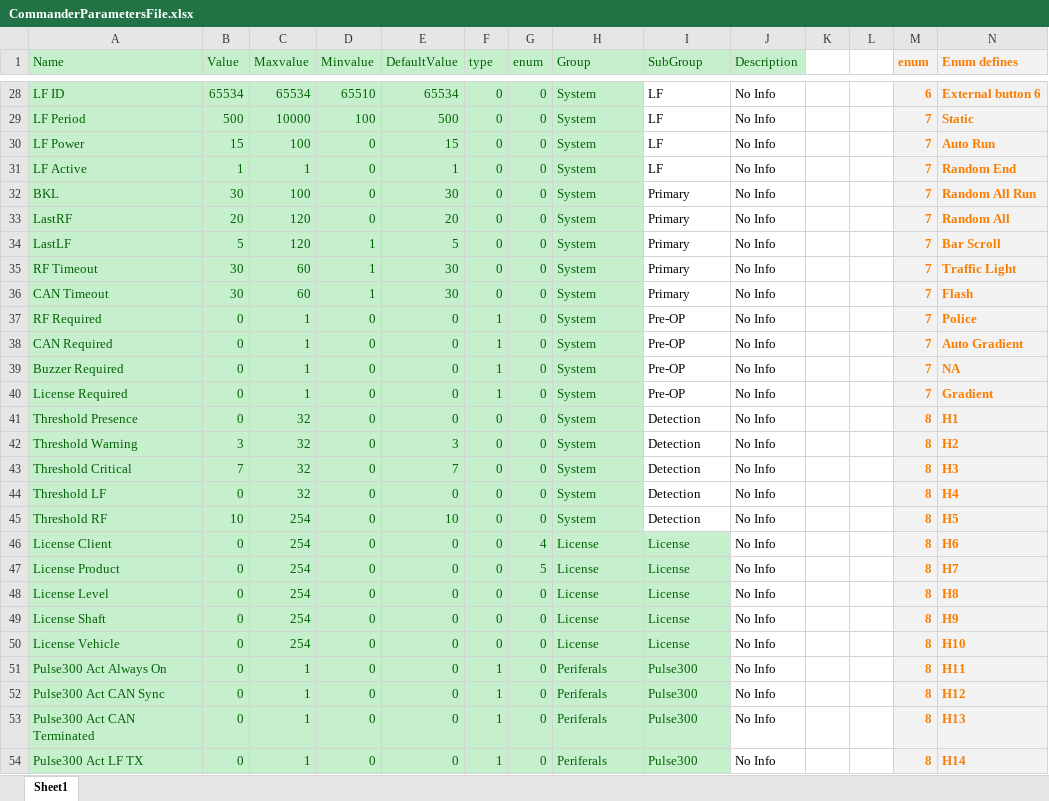
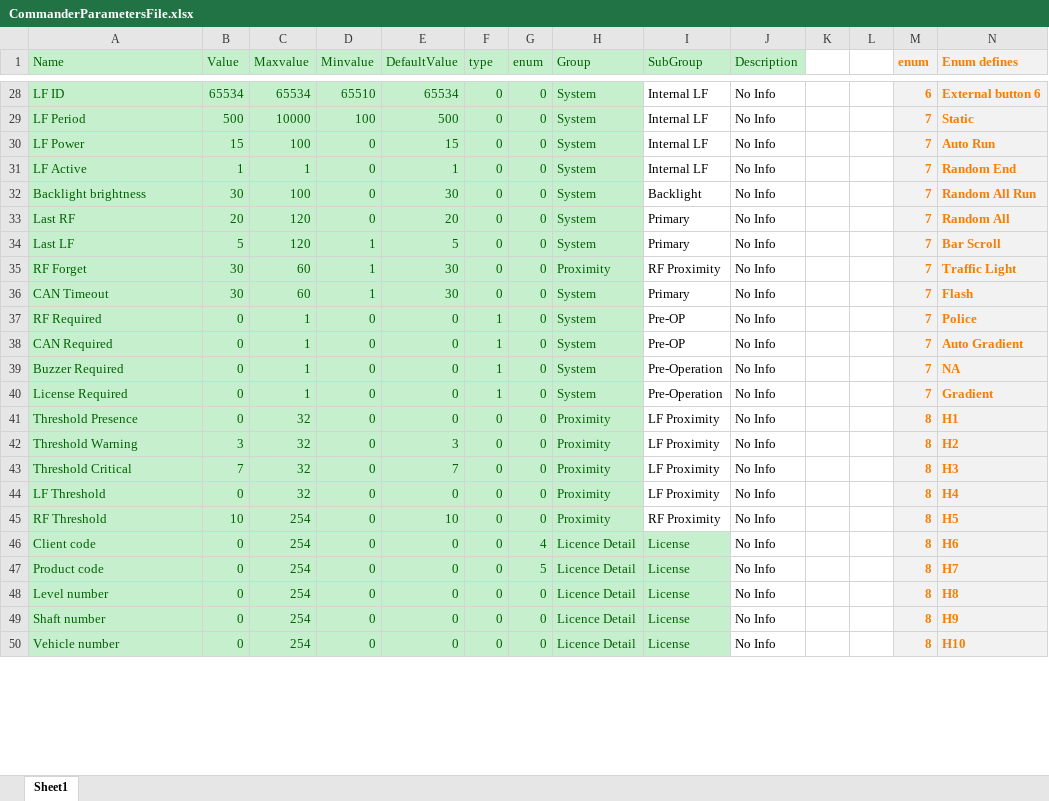
Before and after one commit to HermiMernok/Booyco-HMI-Utility, an Excel workbook: Booyco HMI Utility/Resources/Documents/CommanderParametersFile.xlsx, sheet Sheet1, drawn as a sheet; only a part is shown, gaps mark what is left out; values as stored, in another font and other column widths than the file's, no borders; rows hold the shown columns only; the diff covers the shown part only; the diff names each change by its address in the sheet, - before the commit and + after, or states it on an @@ line.

```diff
--- a/Booyco HMI Utility/Resources/Documents/CommanderParametersFile.xlsx (sheet Sheet1)
+++ b/Booyco HMI Utility/Resources/Documents/CommanderParametersFile.xlsx (sheet Sheet1)
-I28:I31 (SubGroup): LF
+I28:I31 (SubGroup): Internal LF
-A32 (Name): BKL
+A32 (Name): Backlight brightness
-I32 (SubGroup): Primary
+I32 (SubGroup): Backlight
-A33 (Name): LastRF
+A33 (Name): Last RF
-A34 (Name): LastLF
+A34 (Name): Last LF
-A35 (Name): RF Timeout
+A35 (Name): RF Forget
-H35 (Group): System
+H35 (Group): Proximity
-I35 (SubGroup): Primary
+I35 (SubGroup): RF Proximity
-I39:I40 (SubGroup): Pre-OP
+I39:I40 (SubGroup): Pre-Operation
-H41:H45 (Group): System
+H41:H45 (Group): Proximity
-I41:I44 (SubGroup): Detection
+I41:I44 (SubGroup): LF Proximity
-A44 (Name): Threshold LF
+A44 (Name): LF Threshold
-A45 (Name): Threshold RF
+A45 (Name): RF Threshold
-I45 (SubGroup): Detection
+I45 (SubGroup): RF Proximity
-A46 (Name): License Client
+A46 (Name): Client code
-H46:H50 (Group): License
+H46:H50 (Group): Licence Detail
-A47 (Name): License Product
+A47 (Name): Product code
-A48 (Name): License Level
+A48 (Name): Level number
-A49 (Name): License Shaft
+A49 (Name): Shaft number
-A50 (Name): License Vehicle
+A50 (Name): Vehicle number
@@ row 51 hidden: Pulse300 Act Always On | 0 | 1 | 0 | 0 | 1 | 0 | Periferals | Pulse300 | No Info |  |  | 8 | H11 @@
@@ row 52 hidden: Pulse300 Act CAN Sync | 0 | 1 | 0 | 0 | 1 | 0 | Periferals | Pulse300 | No Info |  |  | 8 | H12 @@
@@ row 53 hidden: Pulse300 Act CAN Terminated | 0 | 1 | 0 | 0 | 1 | 0 | Periferals | Pulse300 | No Info |  |  | 8 | H13 @@
@@ row 54 hidden: Pulse300 Act LF TX | 0 | 1 | 0 | 0 | 1 | 0 | Periferals | Pulse300 | No Info |  |  | 8 | H14 @@
```
Also changed, not shown: 19 removed rows, 115 hidden or unhidden rows, 101 edited cells and cell formats elsewhere in this sheet, hidden cells, 1 other file.
